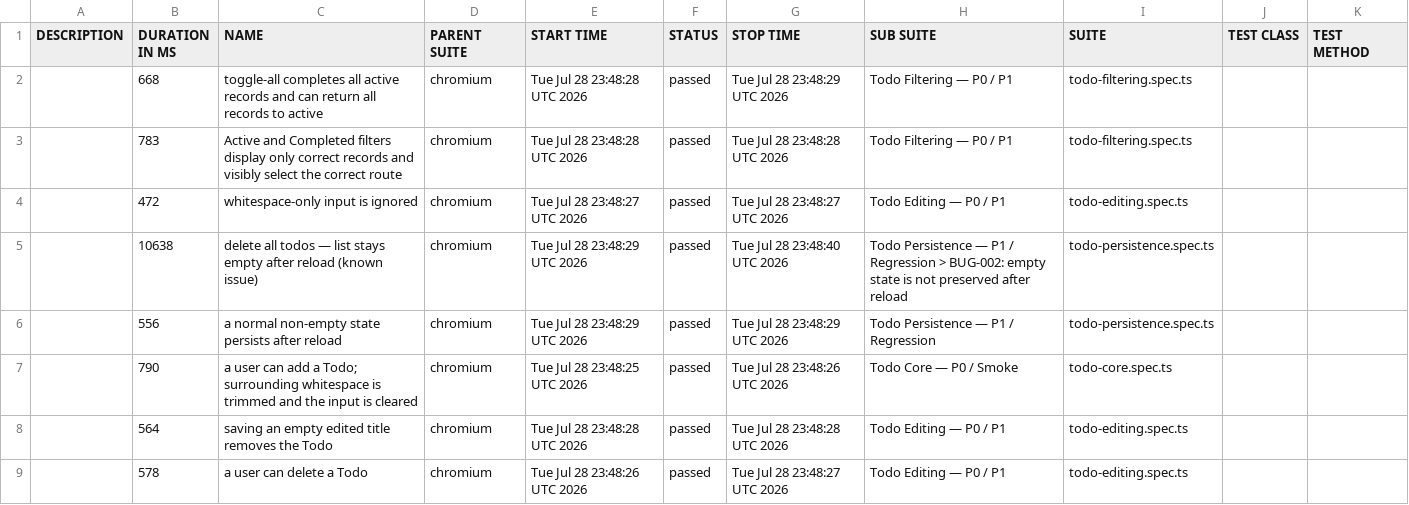
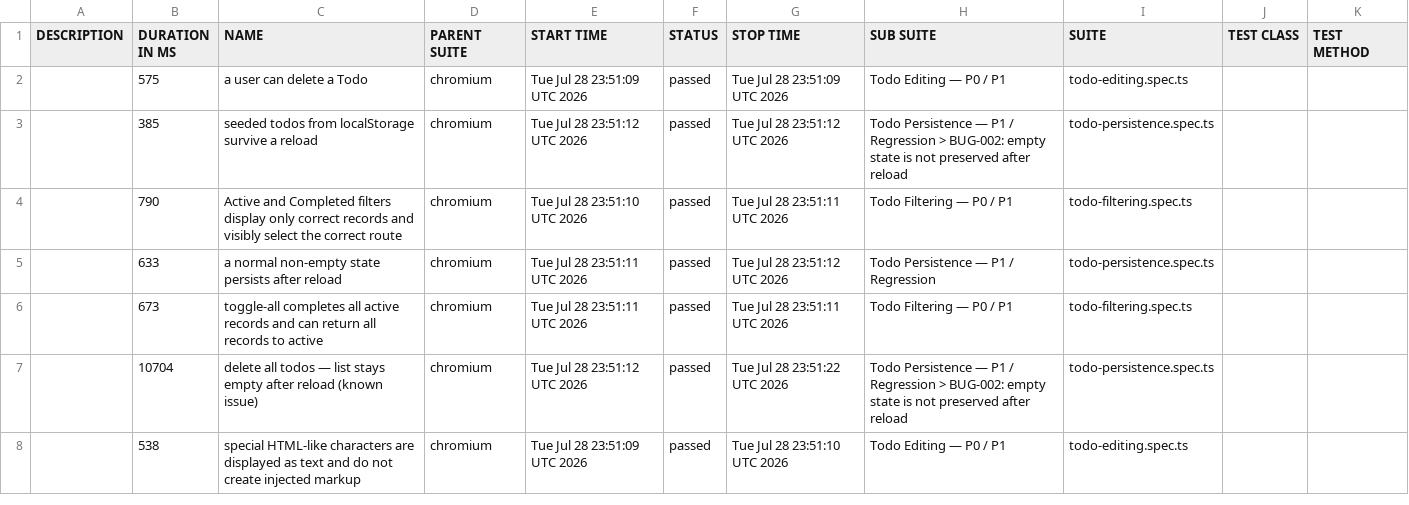
Before and after one commit to ErvinAB/HornetQATask, a CSV file: data/suites.csv, drawn as a sheet; only a part is shown; the diff covers the shown part only.

```diff
--- a/data/suites.csv
+++ b/data/suites.csv
@@ -1,9 +1,8 @@
 "DESCRIPTION","DURATION IN MS","NAME","PARENT SUITE","START TIME","STATUS","STOP TIME","SUB SUITE","SUITE","TEST CLASS","TEST METHOD"
-"","668","toggle-all completes all active records and can return all records to active","chromium","Tue Jul 28 23:48:28 UTC 2026","passed","Tue Jul 28 23:48:29 UTC 2026","Todo Filtering — P0 / P1","todo-filtering.spec.ts","",""
-"","783","Active and Completed filters display only correct records and visibly select the correct route","chromium","Tue Jul 28 23:48:28 UTC 2026","passed","Tue Jul 28 23:48:28 UTC 2026","Todo Filtering — P0 / P1","todo-filtering.spec.ts","",""
-"","472","whitespace-only input is ignored","chromium","Tue Jul 28 23:48:27 UTC 2026","passed","Tue Jul 28 23:48:27 UTC 2026","Todo Editing — P0 / P1","todo-editing.spec.ts","",""
-"","10638","delete all todos — list stays empty after reload (known issue)","chromium","Tue Jul 28 23:48:29 UTC 2026","passed","Tue Jul 28 23:48:40 UTC 2026","Todo Persistence — P1 / Regression > BUG-002: empty state is not preserved after reload","todo-persistence.spec.ts","",""
-"","556","a normal non-empty state persists after reload","chromium","Tue Jul 28 23:48:29 UTC 2026","passed","Tue Jul 28 23:48:29 UTC 2026","Todo Persistence — P1 / Regression","todo-persistence.spec.ts","",""
-"","790","a user can add a Todo; surrounding whitespace is trimmed and the input is cleared","chromium","Tue Jul 28 23:48:25 UTC 2026","passed","Tue Jul 28 23:48:26 UTC 2026","Todo Core — P0 / Smoke","todo-core.spec.ts","",""
-"","564","saving an empty edited title removes the Todo","chromium","Tue Jul 28 23:48:28 UTC 2026","passed","Tue Jul 28 23:48:28 UTC 2026","Todo Editing — P0 / P1","todo-editing.spec.ts","",""
-"","578","a user can delete a Todo","chromium","Tue Jul 28 23:48:26 UTC 2026","passed","Tue Jul 28 23:48:27 UTC 2026","Todo Editing — P0 / P1","todo-editing.spec.ts","",""
+"","575","a user can delete a Todo","chromium","Tue Jul 28 23:51:09 UTC 2026","passed","Tue Jul 28 23:51:09 UTC 2026","Todo Editing — P0 / P1","todo-editing.spec.ts","",""
+"","385","seeded todos from localStorage survive a reload","chromium","Tue Jul 28 23:51:12 UTC 2026","passed","Tue Jul 28 23:51:12 UTC 2026","Todo Persistence — P1 / Regression > BUG-002: empty state is not preserved after reload","todo-persistence.spec.ts","",""
+"","790","Active and Completed filters display only correct records and visibly select the correct route","chromium","Tue Jul 28 23:51:10 UTC 2026","passed","Tue Jul 28 23:51:11 UTC 2026","Todo Filtering — P0 / P1","todo-filtering.spec.ts","",""
+"","633","a normal non-empty state persists after reload","chromium","Tue Jul 28 23:51:11 UTC 2026","passed","Tue Jul 28 23:51:12 UTC 2026","Todo Persistence — P1 / Regression","todo-persistence.spec.ts","",""
+"","673","toggle-all completes all active records and can return all records to active","chromium","Tue Jul 28 23:51:11 UTC 2026","passed","Tue Jul 28 23:51:11 UTC 2026","Todo Filtering — P0 / P1","todo-filtering.spec.ts","",""
+"","10704","delete all todos — list stays empty after reload (known issue)","chromium","Tue Jul 28 23:51:12 UTC 2026","passed","Tue Jul 28 23:51:22 UTC 2026","Todo Persistence — P1 / Regression > BUG-002: empty state is not preserved after reload","todo-persistence.spec.ts","",""
+"","538","special HTML-like characters are displayed as text and do not create injected markup","chromium","Tue Jul 28 23:51:09 UTC 2026","passed","Tue Jul 28 23:51:10 UTC 2026","Todo Editing — P0 / P1","todo-editing.spec.ts","",""
```
Also changed, not shown: 3 added rows, 2 removed rows and 22 edited cells elsewhere in this file, 52 other files.
